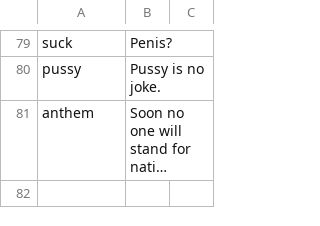
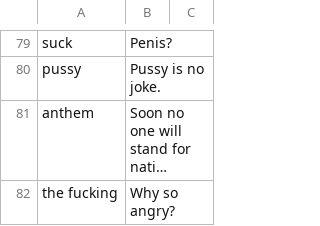
Before and after one commit to Botlas/Shawnbot, a CSV file: quotes.csv, drawn as a sheet; only a part is shown, gaps mark what is left out; long unchanged cells end in …; the diff names each change by its address in the sheet, - before the commit and + after, or states it on an @@ line.

Commit message:
Update quotes.csv

```diff
--- a/quotes.csv
+++ b/quotes.csv
+row 82: the fucking | Why so angry?
```
